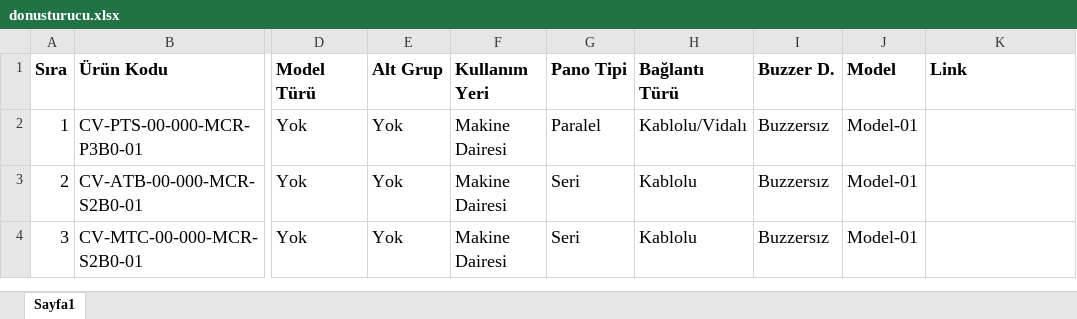
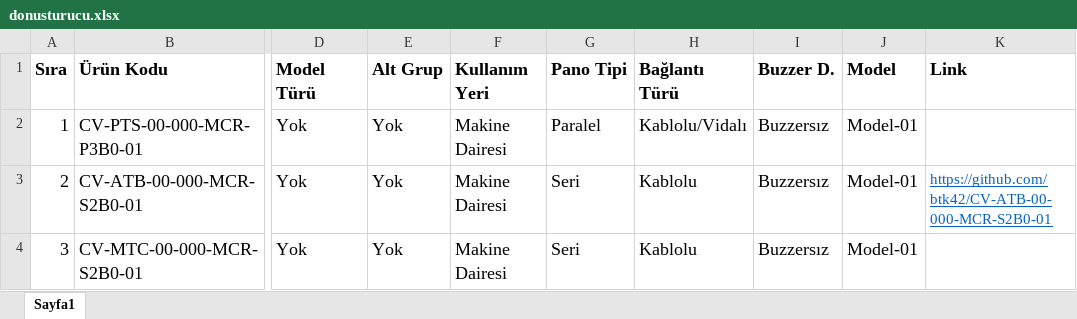
Before and after one commit to btk42/btk42.github.io, an Excel workbook: pages/donusturucu.xlsx, sheet Sayfa1, drawn as a sheet; only a part is shown, gaps mark what is left out; values as stored, in another font and other column widths than the file's, no borders; the diff names each change by its address in the sheet, - before the commit and + after, or states it on an @@ line.

Commit message:
ACM To BTK Converter linkleri donusturucu dosyasına eklendi.

```diff
--- a/pages/donusturucu.xlsx (sheet Sayfa1)
+++ b/pages/donusturucu.xlsx (sheet Sayfa1)
-K3 (Link): (empty)
+K3 (Link): https://github.com/btk42/CV-ATB-00-000-MCR-S2B0-01
```
